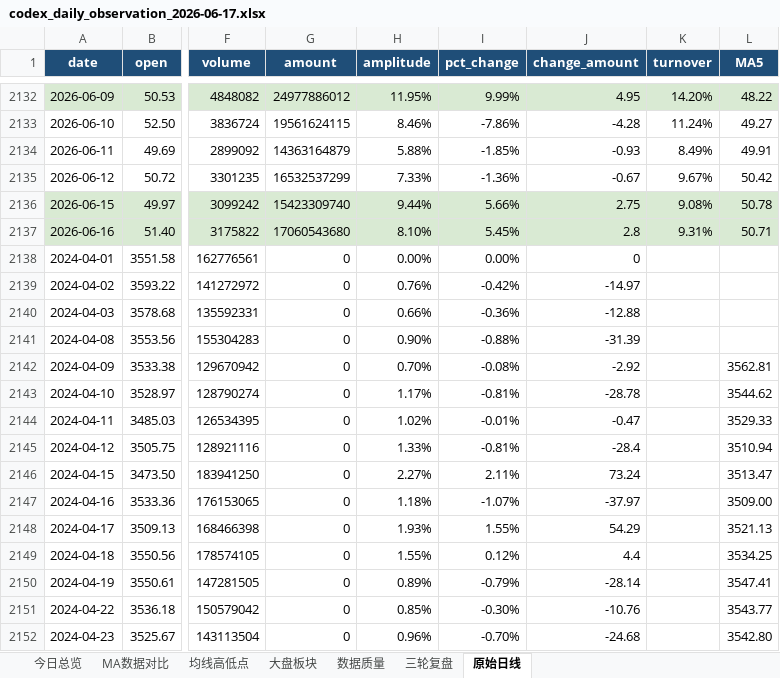
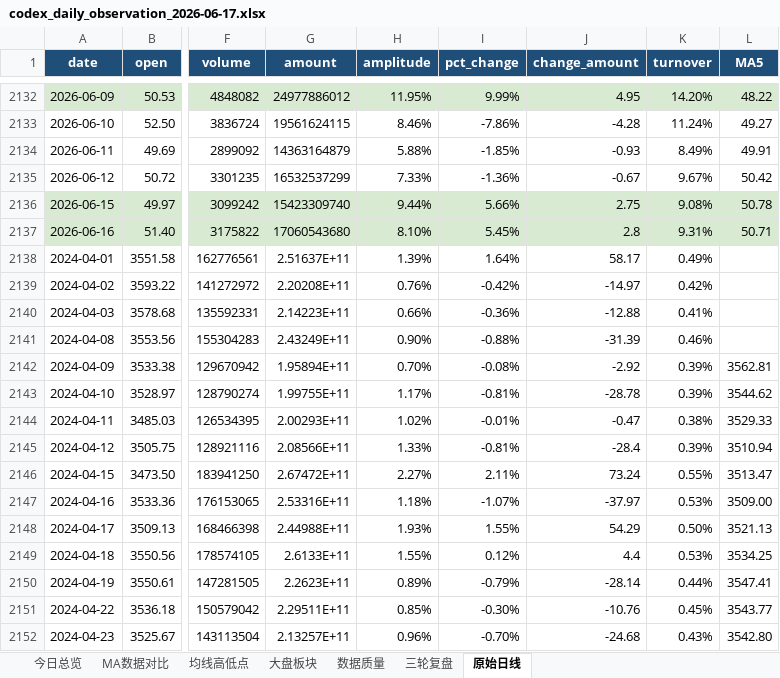
Before and after one commit to ghskb1949/a-share-dashboard, an Excel workbook: codex_daily_observation_2026-06-17.xlsx, sheet 原始日线, drawn as a sheet; only a part is shown, gaps mark what is left out; values as stored, in another font and other column widths than the file's, no borders; the diff covers the shown part only; the diff names each change by its address in the sheet, - before the commit and + after, or states it on an @@ line.

```diff
--- a/codex_daily_observation_2026-06-17.xlsx (sheet 原始日线)
+++ b/codex_daily_observation_2026-06-17.xlsx (sheet 原始日线)
-G2138 (amount): 0
+G2138 (amount): 2.51637E+11
-H2138 (amplitude): 0.00%
+H2138 (amplitude): 1.39%
-I2138 (pct_change): 0.00%
+I2138 (pct_change): 1.64%
-J2138 (change_amount): 0
+J2138 (change_amount): 58.17
-K2138 (turnover): (empty)
+K2138 (turnover): 0.49%
-G2139 (amount): 0
+G2139 (amount): 2.20208E+11
-K2139 (turnover): (empty)
+K2139 (turnover): 0.42%
-G2140 (amount): 0
+G2140 (amount): 2.14223E+11
-K2140 (turnover): (empty)
+K2140 (turnover): 0.41%
-G2141 (amount): 0
+G2141 (amount): 2.43249E+11
-K2141 (turnover): (empty)
+K2141 (turnover): 0.46%
-G2142 (amount): 0
+G2142 (amount): 1.95894E+11
-K2142:K2143 (turnover): (empty)
+K2142:K2143 (turnover): 0.39%
-G2143 (amount): 0
+G2143 (amount): 1.99755E+11
-G2144 (amount): 0
+G2144 (amount): 2.00293E+11
-K2144 (turnover): (empty)
+K2144 (turnover): 0.38%
-G2145 (amount): 0
+G2145 (amount): 2.08566E+11
-K2145 (turnover): (empty)
+K2145 (turnover): 0.39%
-G2146 (amount): 0
+G2146 (amount): 2.67472E+11
-K2146 (turnover): (empty)
+K2146 (turnover): 0.55%
-G2147 (amount): 0
+G2147 (amount): 2.53316E+11
-K2147 (turnover): (empty)
+K2147 (turnover): 0.53%
-G2148 (amount): 0
+G2148 (amount): 2.44988E+11
-K2148 (turnover): (empty)
+K2148 (turnover): 0.50%
-G2149 (amount): 0
+G2149 (amount): 2.6133E+11
-K2149 (turnover): (empty)
+K2149 (turnover): 0.53%
-G2150 (amount): 0
+G2150 (amount): 2.2623E+11
-K2150 (turnover): (empty)
+K2150 (turnover): 0.44%
-G2151 (amount): 0
+G2151 (amount): 2.29511E+11
-K2151 (turnover): (empty)
+K2151 (turnover): 0.45%
-G2152 (amount): 0
+G2152 (amount): 2.13257E+11
-K2152 (turnover): (empty)
+K2152 (turnover): 0.43%
```
Also changed, not shown: 1042 edited cells elsewhere in this sheet, sheet 数据质量, sheet 大盘板块, output/codex_daily_observation_2026-06-17.xlsx, 3 other files.
